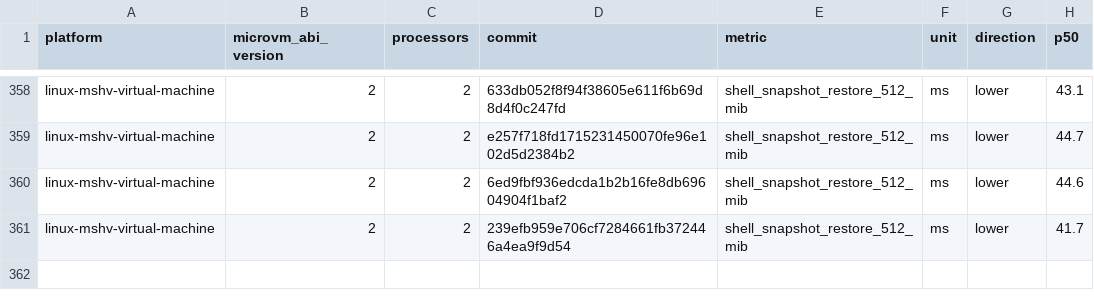
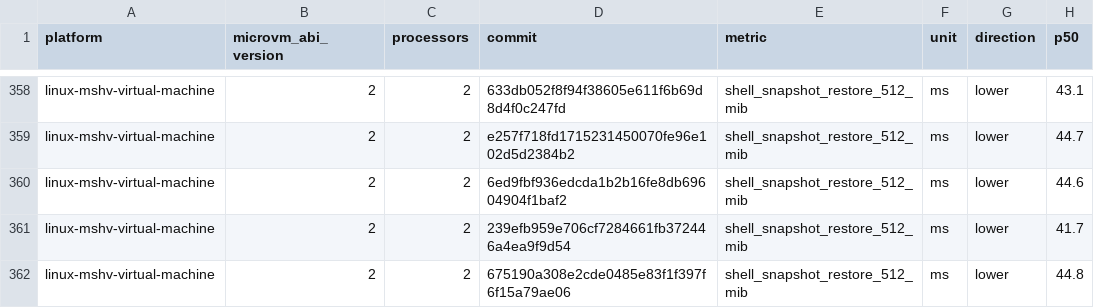
Before and after one commit to Jbansal2/nvx, a CSV file: data/linux-mshv-virtual-machine-microvm-v2-2vcpu.csv, drawn as a sheet; only a part is shown, gaps mark what is left out; the diff names each change by its address in the sheet, - before the commit and + after, or states it on an @@ line.

```diff
--- a/data/linux-mshv-virtual-machine-microvm-v2-2vcpu.csv
+++ b/data/linux-mshv-virtual-machine-microvm-v2-2vcpu.csv
+row 362: linux-mshv-virtual-machine | 2 | 2 | 675190a308e2cde0485e83f1f397f6f15a79ae06 | shell_snapshot_restore_512_mib | ms | lower | 44.8
```
Also changed, not shown: data/linux-mshv-virtual-machine-microvm-v2-4vcpu.csv, data/linux-mshv-virtual-machine-microvm-v2-8vcpu.csv, 9 other files.
